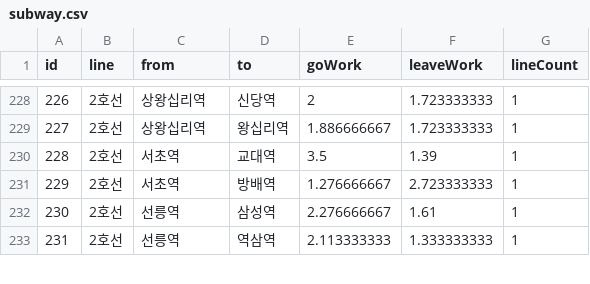
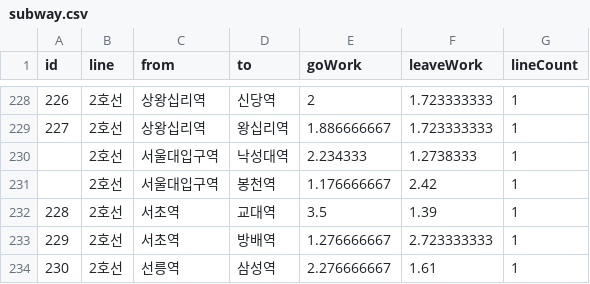
Before and after one commit to Setto1044/aladdin-from-seoul, a CSV file: BackEnd/springboot-project/src/main/resources/csv/subway.csv, drawn as a sheet; only a part is shown, gaps mark what is left out; the shorter side is filled out with more unchanged rows.

```diff
--- a/BackEnd/springboot-project/src/main/resources/csv/subway.csv
+++ b/BackEnd/springboot-project/src/main/resources/csv/subway.csv
@@ -229,2 +229,4 @@
 227,2호선,상왕십리역,왕십리역,1.886666667,1.723333333,1
+,2호선,서울대입구역,낙성대역,2.234333,1.2738333,1
+,2호선,서울대입구역,봉천역,1.176666667,2.42,1
 228,2호선,서초역,교대역,3.5,1.39,1
```
Also changed, not shown: 1 other file.
